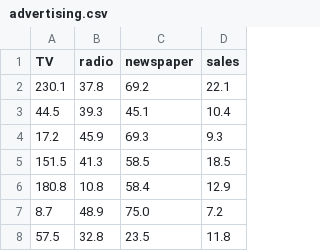
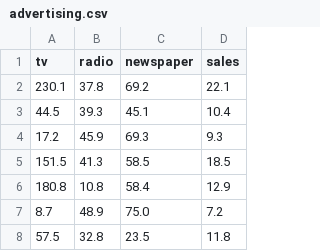
Before and after one commit to iremozdemr/ml, a CSV file: datasets/advertising.csv, drawn as a sheet; only a part is shown.

```diff
--- a/datasets/advertising.csv
+++ b/datasets/advertising.csv
@@ -1,2 +1,2 @@
-TV,radio,newspaper,sales
+tv,radio,newspaper,sales
 230.1,37.8,69.2,22.1
```
Also changed, not shown: 2 other files.
